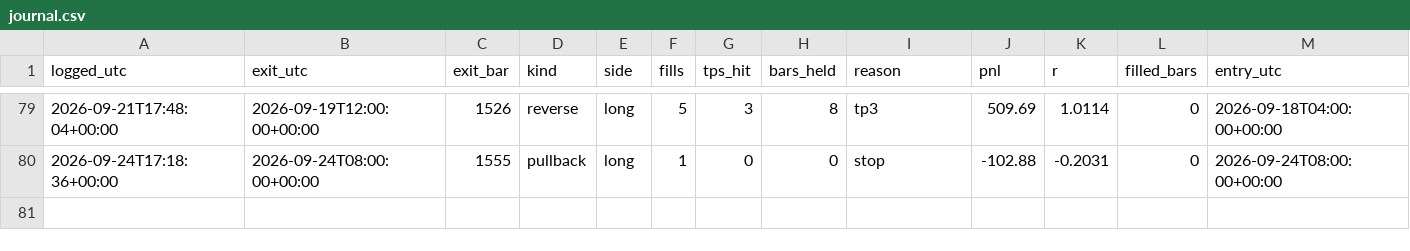
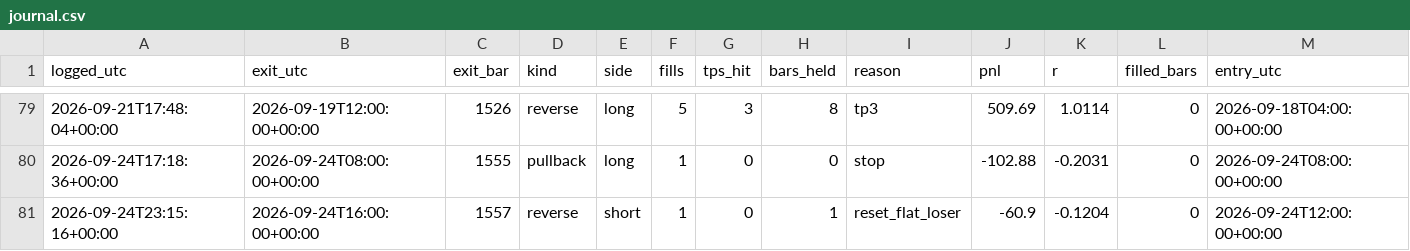
Before and after one commit to kunjancollective/troid, a CSV file: backtest/journal.csv, drawn as a sheet; only a part is shown, gaps mark what is left out; rows hold the shown columns only; the diff names each change by its address in the sheet, - before the commit and + after, or states it on an @@ line.

```diff
--- a/backtest/journal.csv
+++ b/backtest/journal.csv
+row 81: 2026-09-24T23:15:16+00:00 | 2026-09-24T16:00:00+00:00 | 1557 | reverse | short | 1 | 0 | 1 | reset_flat_loser | -60.9 | -0.1204 | 0 | 2026-09-24T12:00:00+00:00
```
Also changed, not shown: backtest/data/live_4h.csv, backtest/runs.csv, 4 other files.
